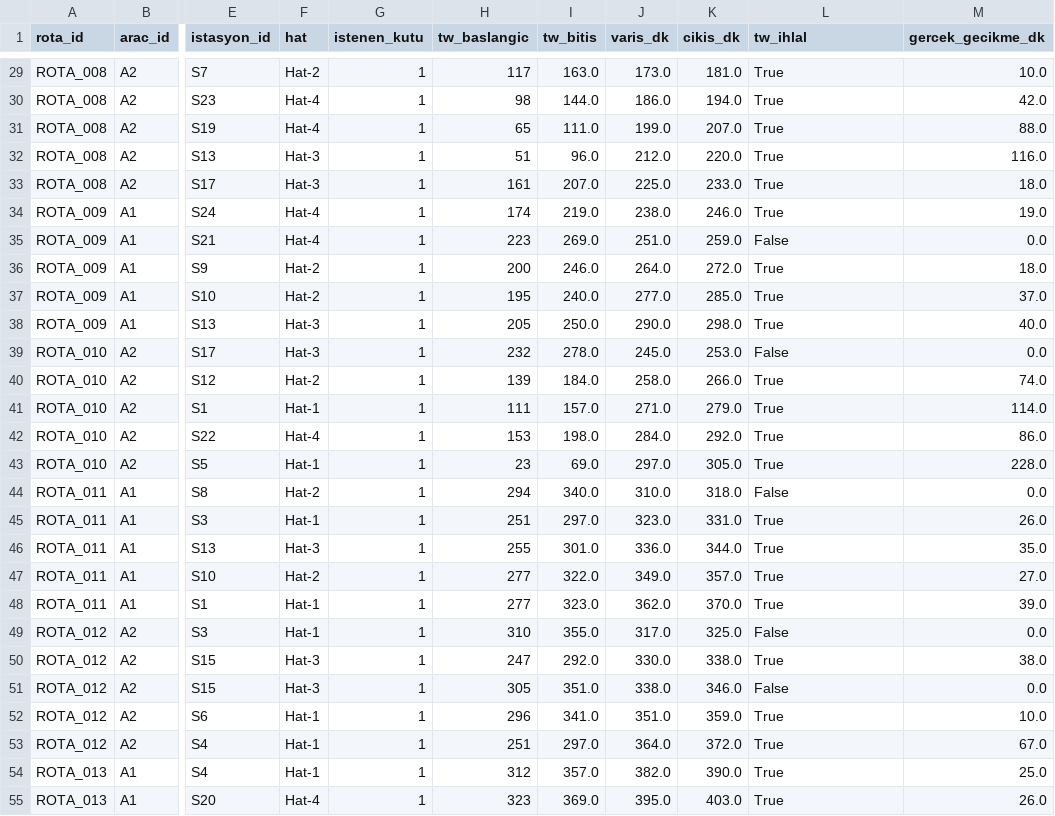
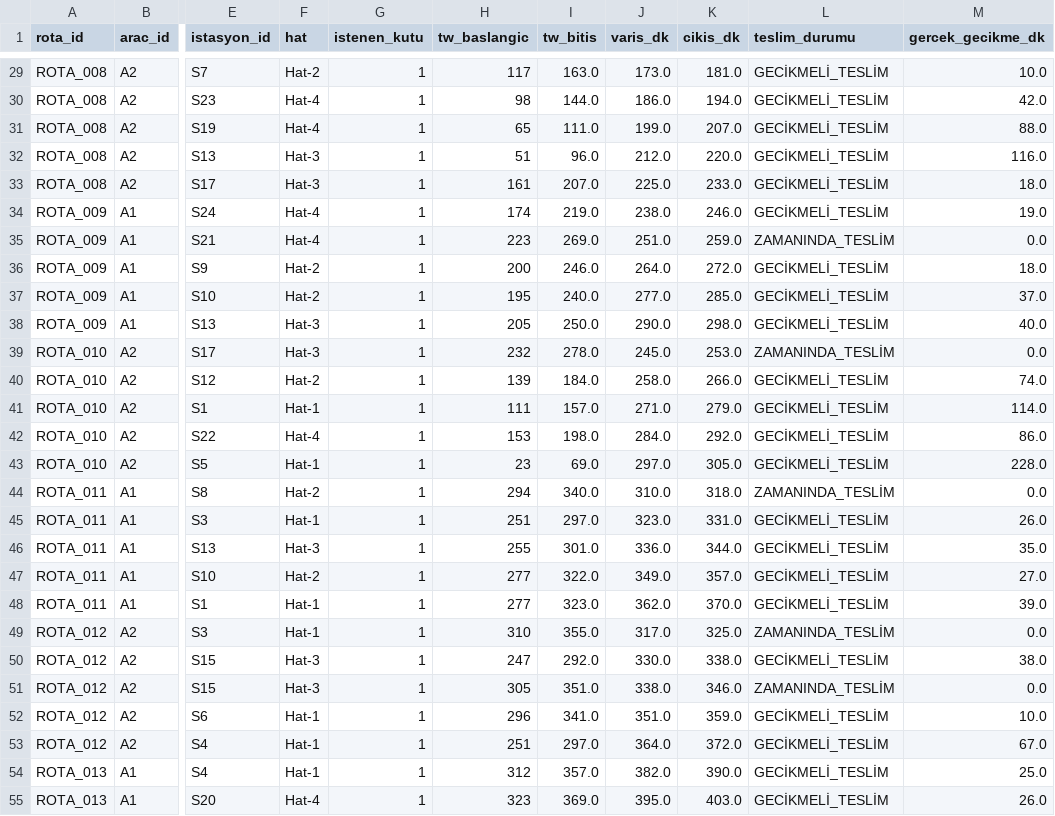
Before and after one commit to ahmetmuratbilir/dynamic-milk-run, a CSV file: data/synthetic/rotalar.csv, drawn as a sheet; only a part is shown, gaps mark what is left out; the diff covers the shown part only; the diff names each change by its address in the sheet, - before the commit and + after, or states it on an @@ line.

```diff
--- a/data/synthetic/rotalar.csv
+++ b/data/synthetic/rotalar.csv
-L1: tw_ihlal
+L1: teslim_durumu
-L29:L34 (teslim_durumu): True
+L29:L34 (teslim_durumu): GECİKMELİ_TESLİM
-L35 (teslim_durumu): False
+L35 (teslim_durumu): ZAMANINDA_TESLİM
-L36:L38 (teslim_durumu): True
+L36:L38 (teslim_durumu): GECİKMELİ_TESLİM
-L39 (teslim_durumu): False
+L39 (teslim_durumu): ZAMANINDA_TESLİM
-L40:L43 (teslim_durumu): True
+L40:L43 (teslim_durumu): GECİKMELİ_TESLİM
-L44 (teslim_durumu): False
+L44 (teslim_durumu): ZAMANINDA_TESLİM
-L45:L48 (teslim_durumu): True
+L45:L48 (teslim_durumu): GECİKMELİ_TESLİM
-L49 (teslim_durumu): False
+L49 (teslim_durumu): ZAMANINDA_TESLİM
-L50 (teslim_durumu): True
+L50 (teslim_durumu): GECİKMELİ_TESLİM
-L51 (teslim_durumu): False
+L51 (teslim_durumu): ZAMANINDA_TESLİM
-L52:L55 (teslim_durumu): True
+L52:L55 (teslim_durumu): GECİKMELİ_TESLİM
```
Also changed, not shown: 45 edited cells elsewhere in this file, 3 other files.
